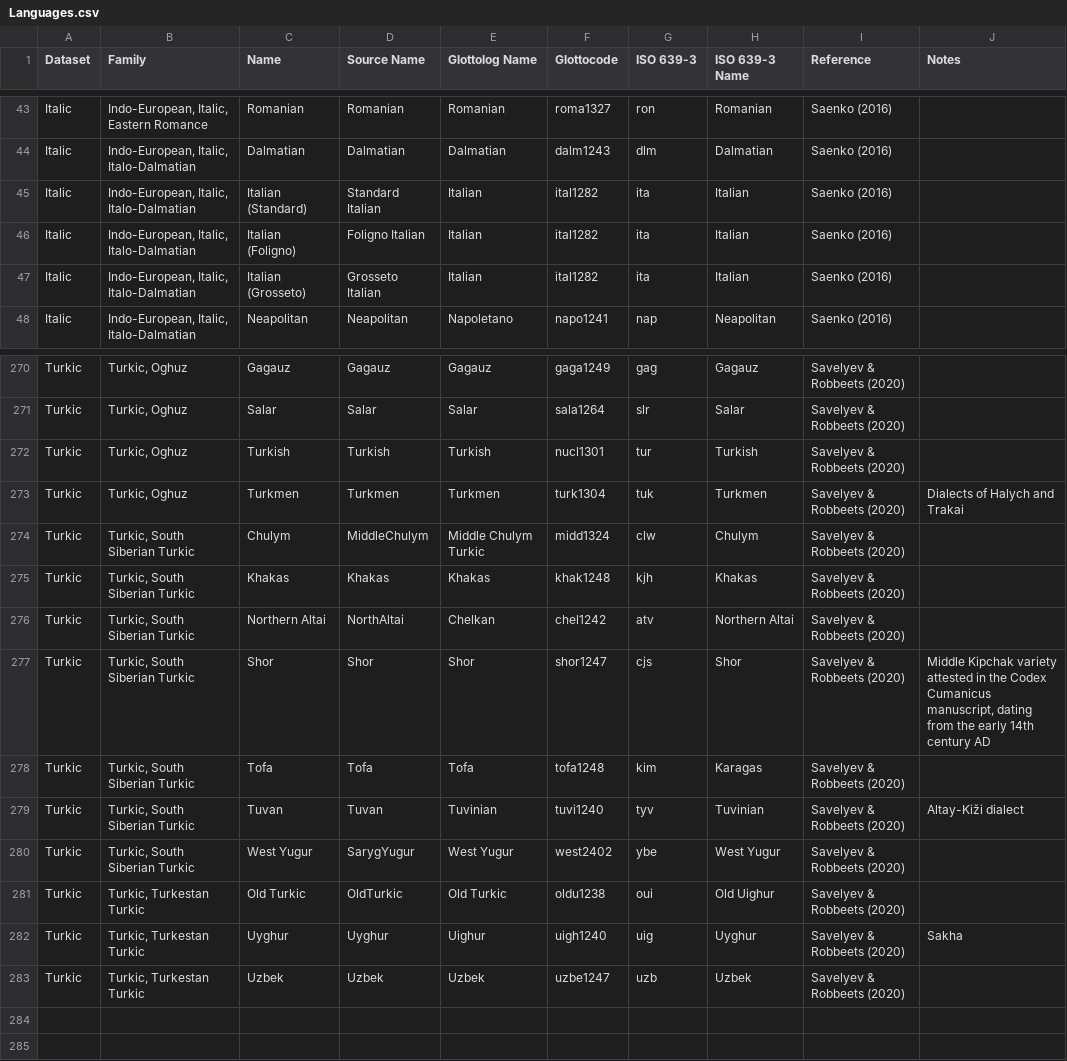
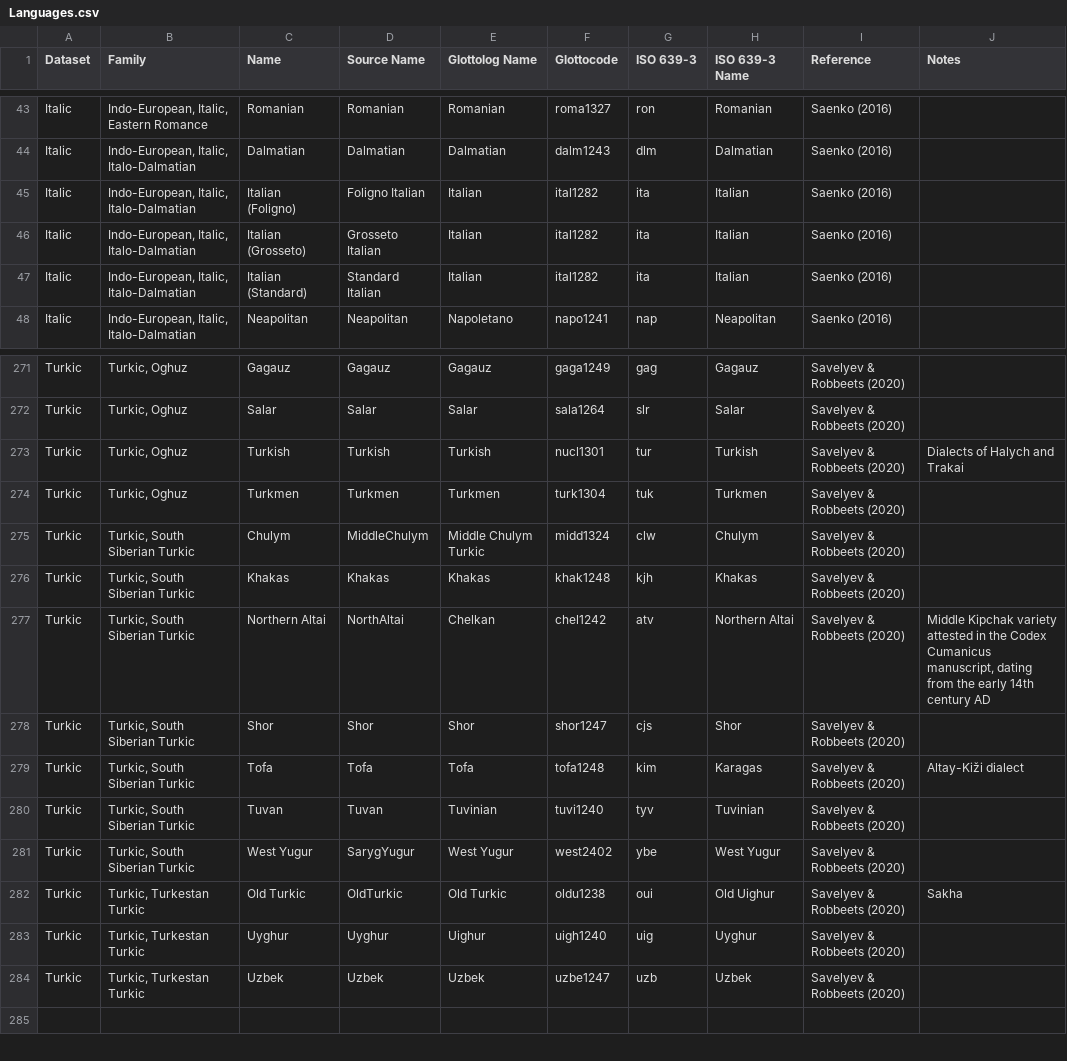
Before and after one commit to pgeorgis/LST_MScThesis, a CSV file: Resources/Data/Processed Data/Languages.csv, drawn as a sheet; only a part is shown, gaps mark what is left out; the diff covers the shown part only.

Commit message:
Updated data files

```diff
--- a/Resources/Data/Processed Data/Languages.csv
+++ b/Resources/Data/Processed Data/Languages.csv
@@ -44,5 +44,5 @@ Italic	Indo-European, Italic, Eastern Romance	Romanian	Romanian	Romanian	roma132
 Italic	Indo-European, Italic, Italo-Dalmatian	Dalmatian	Dalmatian	Dalmatian	dalm1243	dlm	Dalmatian	Saenko (2016)	
-Italic	Indo-European, Italic, Italo-Dalmatian	Italian (Standard)	Standard Italian	Italian	ital1282	ita	Italian	Saenko (2016)	
 Italic	Indo-European, Italic, Italo-Dalmatian	Italian (Foligno)	Foligno Italian	Italian	ital1282	ita	Italian	Saenko (2016)	
 Italic	Indo-European, Italic, Italo-Dalmatian	Italian (Grosseto)	Grosseto Italian	Italian	ital1282	ita	Italian	Saenko (2016)	
+Italic	Indo-European, Italic, Italo-Dalmatian	Italian (Standard)	Standard Italian	Italian	ital1282	ita	Italian	Saenko (2016)	
 Italic	Indo-European, Italic, Italo-Dalmatian	Neapolitan	Neapolitan	Napoletano	napo1241	nap	Neapolitan	Saenko (2016)	
@@ -271,15 +272,14 @@ Turkic	Turkic, Oghuz	Gagauz	Gagauz	Gagauz	gaga1249	gag	Gagauz	Savelyev & Robbeet
 Turkic	Turkic, Oghuz	Salar	Salar	Salar	sala1264	slr	Salar	Savelyev & Robbeets (2020)	
-Turkic	Turkic, Oghuz	Turkish	Turkish	Turkish	nucl1301	tur	Turkish	Savelyev & Robbeets (2020)	
-Turkic	Turkic, Oghuz	Turkmen	Turkmen	Turkmen	turk1304	tuk	Turkmen	Savelyev & Robbeets (2020)	Dialects of Halych and Trakai
+Turkic	Turkic, Oghuz	Turkish	Turkish	Turkish	nucl1301	tur	Turkish	Savelyev & Robbeets (2020)	Dialects of Halych and Trakai
+Turkic	Turkic, Oghuz	Turkmen	Turkmen	Turkmen	turk1304	tuk	Turkmen	Savelyev & Robbeets (2020)	
 Turkic	Turkic, South Siberian Turkic	Chulym	MiddleChulym	Middle Chulym Turkic	midd1324	clw	Chulym	Savelyev & Robbeets (2020)	
 Turkic	Turkic, South Siberian Turkic	Khakas	Khakas	Khakas	khak1248	kjh	Khakas	Savelyev & Robbeets (2020)	
-Turkic	Turkic, South Siberian Turkic	Northern Altai	NorthAltai	Chelkan	chel1242	atv	Northern Altai	Savelyev & Robbeets (2020)	
-Turkic	Turkic, South Siberian Turkic	Shor	Shor	Shor	shor1247	cjs	Shor	Savelyev & Robbeets (2020)	Middle Kipchak variety attested in the Codex Cumanicus manuscript, dating from the early 14th century AD
-Turkic	Turkic, South Siberian Turkic	Tofa	Tofa	Tofa	tofa1248	kim	Karagas	Savelyev & Robbeets (2020)	
-Turkic	Turkic, South Siberian Turkic	Tuvan	Tuvan	Tuvinian	tuvi1240	tyv	Tuvinian	Savelyev & Robbeets (2020)	Altay-Kiži dialect
+Turkic	Turkic, South Siberian Turkic	Northern Altai	NorthAltai	Chelkan	chel1242	atv	Northern Altai	Savelyev & Robbeets (2020)	Middle Kipchak variety attested in the Codex Cumanicus manuscript, dating from the early 14th century AD
+Turkic	Turkic, South Siberian Turkic	Shor	Shor	Shor	shor1247	cjs	Shor	Savelyev & Robbeets (2020)	
+Turkic	Turkic, South Siberian Turkic	Tofa	Tofa	Tofa	tofa1248	kim	Karagas	Savelyev & Robbeets (2020)	Altay-Kiži dialect
+Turkic	Turkic, South Siberian Turkic	Tuvan	Tuvan	Tuvinian	tuvi1240	tyv	Tuvinian	Savelyev & Robbeets (2020)	
 Turkic	Turkic, South Siberian Turkic	West Yugur	SarygYugur	West Yugur	west2402	ybe	West Yugur	Savelyev & Robbeets (2020)	
-Turkic	Turkic, Turkestan Turkic	Old Turkic	OldTurkic	Old Turkic	oldu1238	oui	Old Uighur	Savelyev & Robbeets (2020)	
-Turkic	Turkic, Turkestan Turkic	Uyghur	Uyghur	Uighur	uigh1240	uig	Uyghur	Savelyev & Robbeets (2020)	Sakha
+Turkic	Turkic, Turkestan Turkic	Old Turkic	OldTurkic	Old Turkic	oldu1238	oui	Old Uighur	Savelyev & Robbeets (2020)	Sakha
+Turkic	Turkic, Turkestan Turkic	Uyghur	Uyghur	Uighur	uigh1240	uig	Uyghur	Savelyev & Robbeets (2020)	
 Turkic	Turkic, Turkestan Turkic	Uzbek	Uzbek	Uzbek	uzbe1247	uzb	Uzbek	Savelyev & Robbeets (2020)	
-									
 									
```
Also changed, not shown: 1 added row, 9 moved rows and 2 edited cells elsewhere in this file, Resources/Data/Processed Data/Arabic/data.csv, 1 other file.
